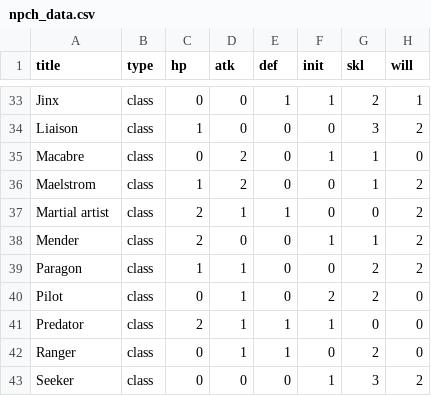
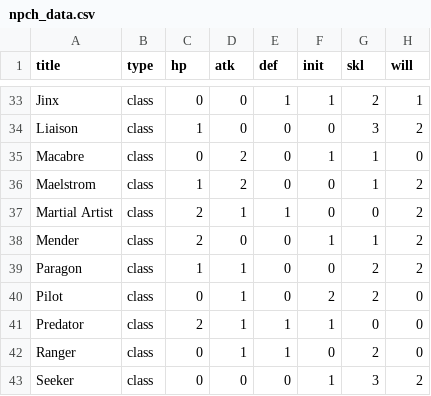
Before and after one commit to bzm3r/npch, a CSV file: src/lib/npch_data.csv, drawn as a sheet; only a part is shown, gaps mark what is left out; the diff names each change by its address in the sheet, - before the commit and + after, or states it on an @@ line.

Commit message:
change 'Martial artist' to 'Martial Artist'

```diff
--- a/src/lib/npch_data.csv
+++ b/src/lib/npch_data.csv
-A37 (title): Martial artist
+A37 (title): Martial Artist
```
Also changed, not shown: 2 other files.
